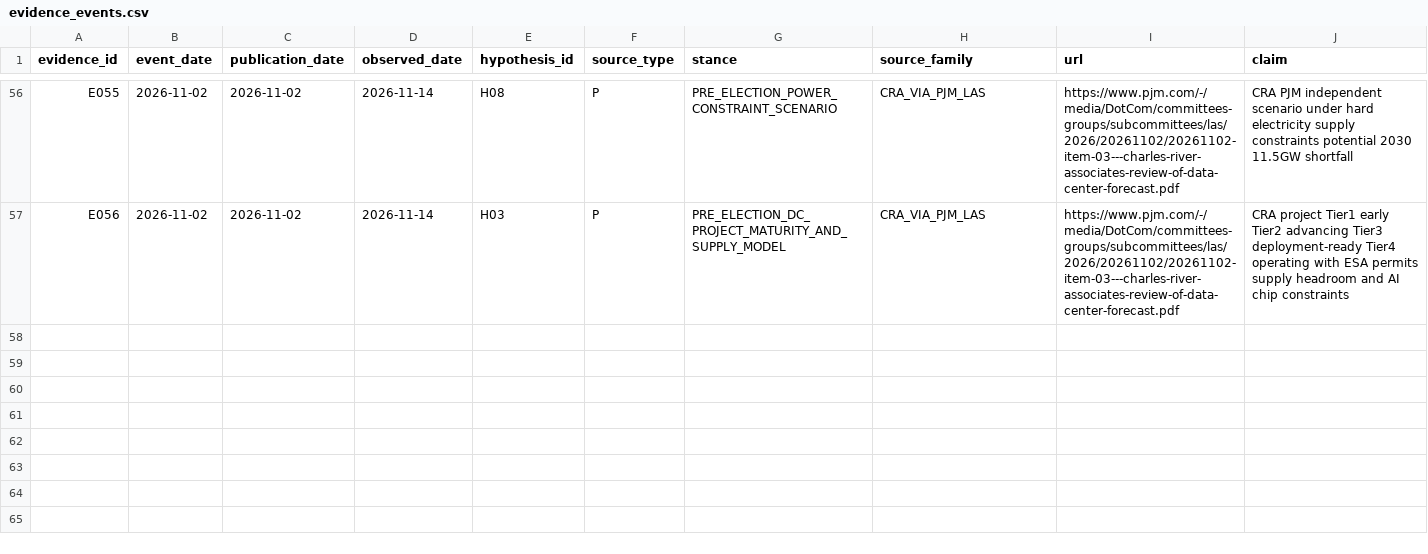
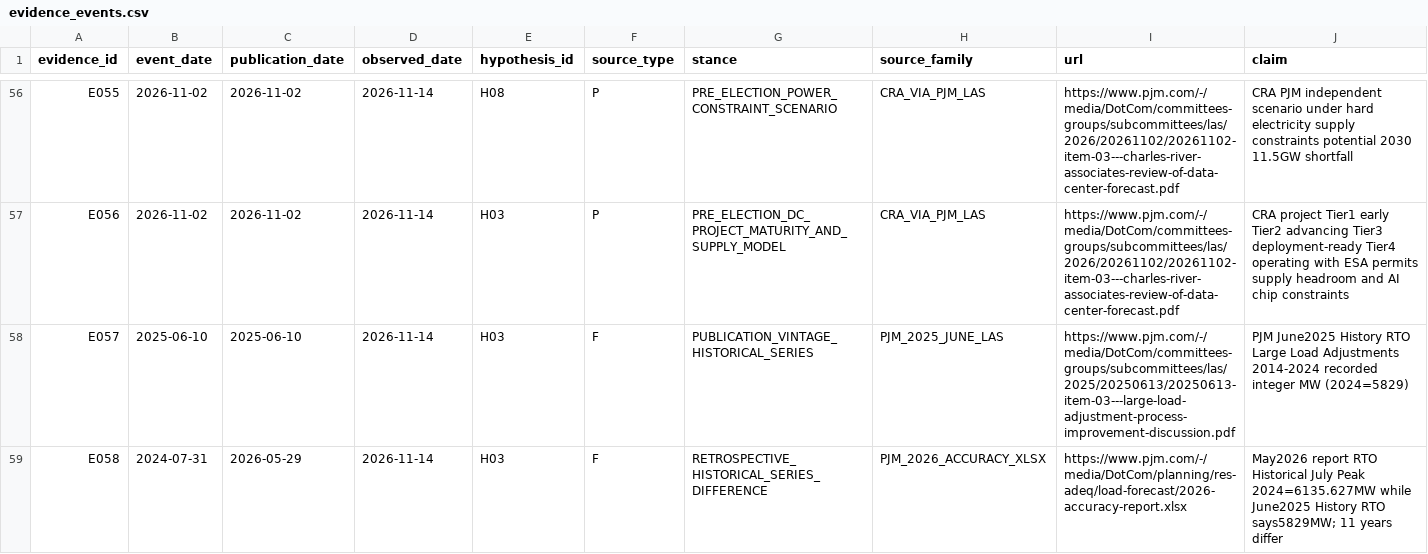
Before and after one commit to fweiger/AI_book, a CSV file: topics/us-2026-midterms-policy-ai-2029/data/evidence_events.csv, drawn as a sheet; only a part is shown, gaps mark what is left out; rows hold the shown columns only; the diff covers the shown part only; the diff names each change by its address in the sheet, - before the commit and + after, or states it on an @@ line.

Commit message:
research(TOPIC-011 H03): audit PJM 2014–24 historical series and 2023–30 forecast values across publication vintages

```diff
--- a/topics/us-2026-midterms-policy-ai-2029/data/evidence_events.csv
+++ b/topics/us-2026-midterms-policy-ai-2029/data/evidence_events.csv
+row 58: E057 | 2025-06-10 | 2025-06-10 | 2026-11-14 | H03 | F | PUBLICATION_VINTAGE_HISTORICAL_SERIES | PJM_2025_JUNE_LAS | https://www.pjm.com/-/media/DotCom/committees-groups/subcommittees/las/2025/20250613/20250613-item-03---large-load-adjustment-process-improvement-discussion.pdf | PJM June2025 History RTO Large Load Adjustments 2014-2024 recorded integer MW (2024=5829)
+row 59: E058 | 2024-07-31 | 2026-05-29 | 2026-11-14 | H03 | F | RETROSPECTIVE_HISTORICAL_SERIES_DIFFERENCE | PJM_2026_ACCURACY_XLSX | https://www.pjm.com/-/media/DotCom/planning/res-adeq/load-forecast/2026-accuracy-report.xlsx | May2026 report RTO Historical July Peak 2024=6135.627MW while June2025 History RTO says5829MW; 11 years differ
```
Also changed, not shown: 2 added rows elsewhere in this file, 15 other files.
